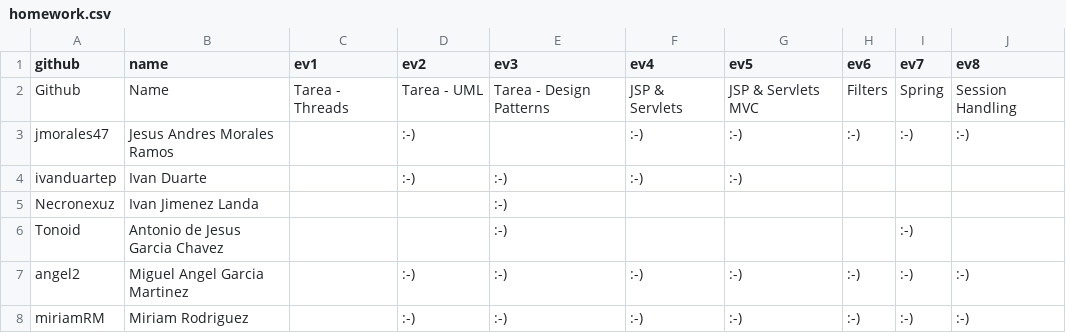
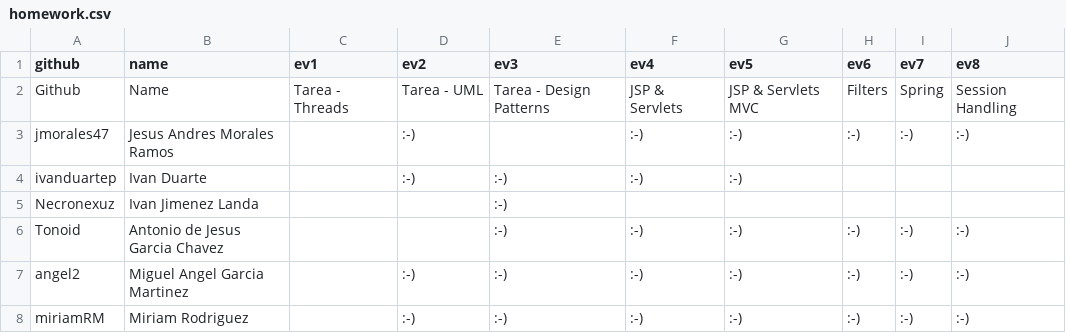
Before and after one commit to eliflores/dowa-java, a CSV file: _data/scores/homework.csv, drawn as a sheet.

Commit message:
added scores for tonoid

```diff
--- a/_data/scores/homework.csv
+++ b/_data/scores/homework.csv
@@ -5,3 +5,3 @@ ivanduartep,Ivan Duarte,,:-),:-),:-),:-),,,
 Necronexuz,Ivan Jimenez Landa,,,:-),,,,,
-Tonoid,Antonio de Jesus Garcia Chavez,,,:-),,,,:-),
+Tonoid,Antonio de Jesus Garcia Chavez,,,:-),:-),:-),:-),:-),:-)
 angel2,Miguel Angel Garcia Martinez,,:-),:-),:-),:-),:-),:-),:-)
```
